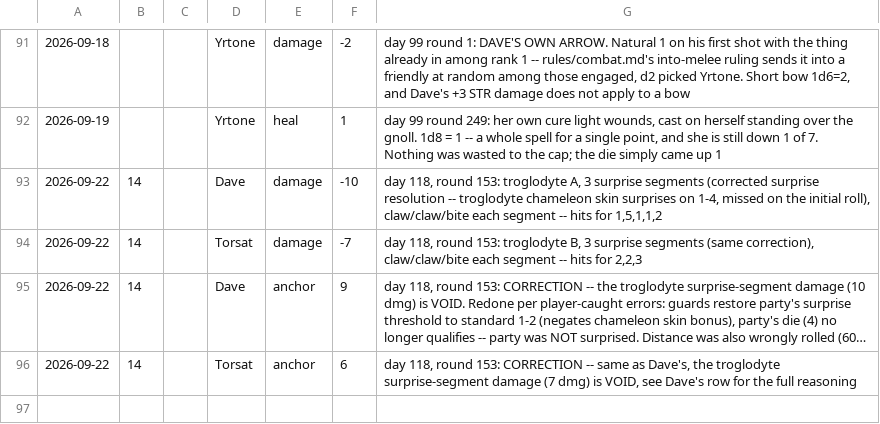
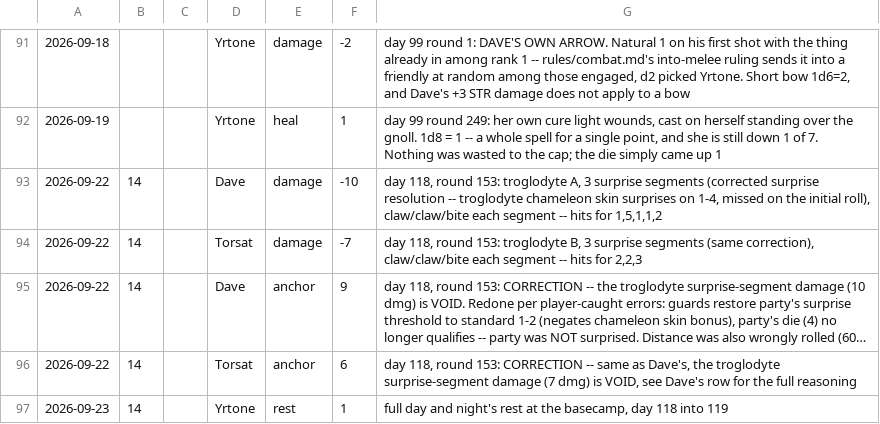
Before and after one commit to dllahr/claude_playing_advanced_dungeons_and_dragons_1st_edition, a TSV file: campaign/hp_log.tsv, drawn as a sheet; only a part is shown, gaps mark what is left out; long unchanged cells end in …; the diff names each change by its address in the sheet, - before the commit and + after, or states it on an @@ line.

```diff
--- a/campaign/hp_log.tsv
+++ b/campaign/hp_log.tsv
+row 97: 2026-09-23 | 14 |  | Yrtone | rest | 1 | full day and night's rest at the basecamp, day 118 into 119
```
Also changed, not shown: campaign/carry.tsv, campaign/days.tsv, 1 other file.
